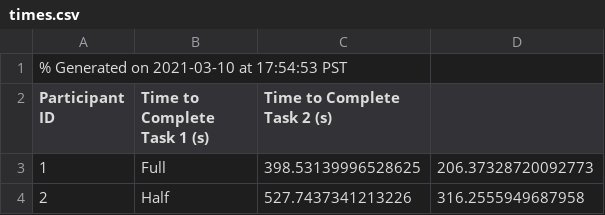
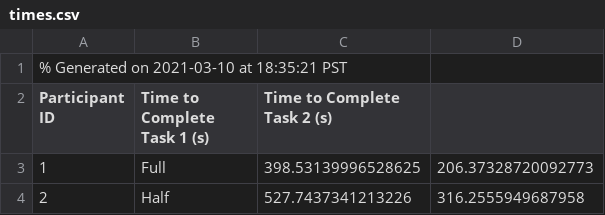
Before and after one commit to dhanyajayagopal/synthesis_in_cs_education, a CSV file: analysis/results/times.csv, drawn as a sheet; only a part is shown; the diff names each change by its address in the sheet, - before the commit and + after, or states it on an @@ line.

Commit message:
Add time plotting

```diff
--- a/analysis/results/times.csv
+++ b/analysis/results/times.csv
-A1 (Participant ID): % Generated on 2021-03-10 at 17:54:53 PST
+A1 (Participant ID): % Generated on 2021-03-10 at 18:35:21 PST
```
Also changed, not shown: 2 other files.
